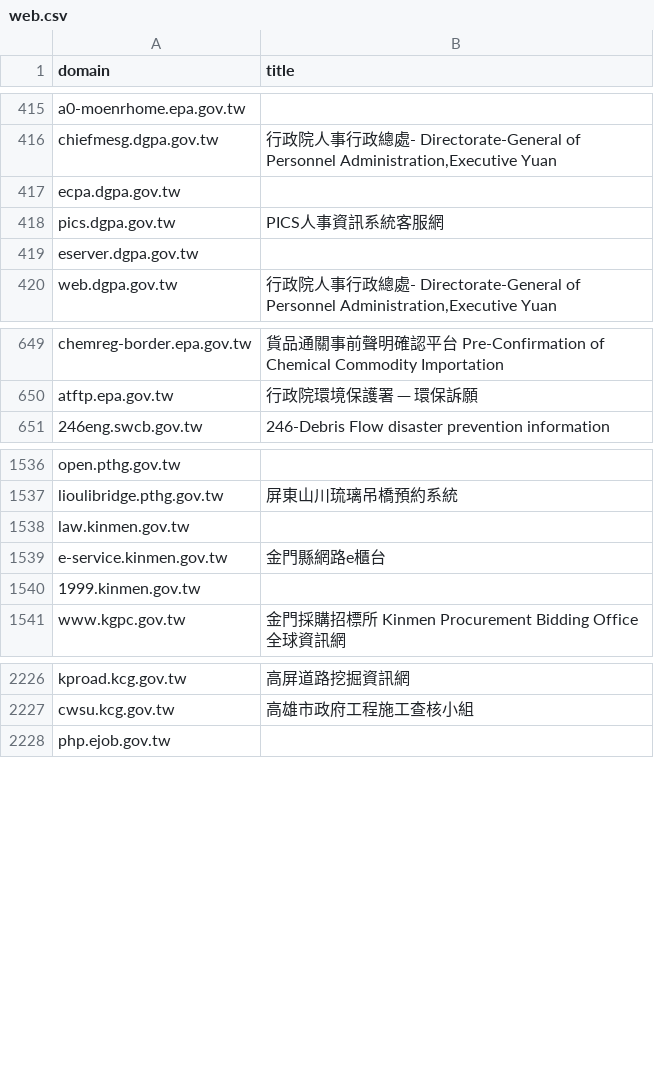
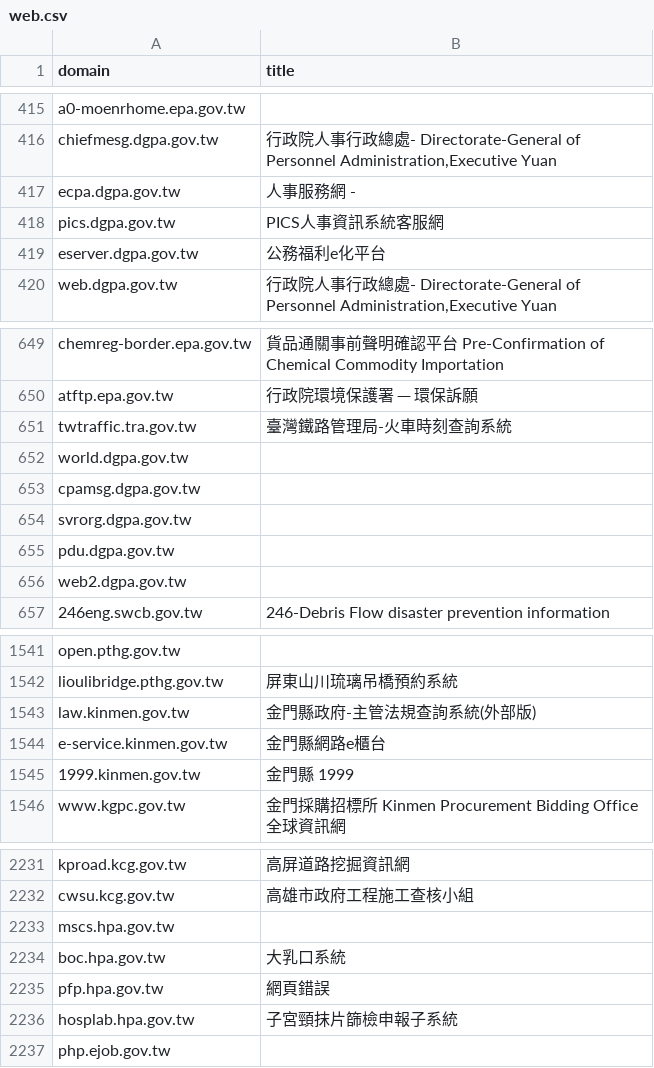
Before and after one commit to ronnywang/gov-crawler, a CSV file: web.csv, drawn as a sheet; only a part is shown, gaps mark what is left out; the diff covers the shown part only.

Commit message:
補上換一個 IP 抓取的記錄

```diff
--- a/web.csv
+++ b/web.csv
@@ -416,5 +416,5 @@ a0-moenrhome.epa.gov.tw,
 chiefmesg.dgpa.gov.tw,"行政院人事行政總處- Directorate-General of Personnel Administration,Executive Yuan"
-ecpa.dgpa.gov.tw,
+ecpa.dgpa.gov.tw,"人事服務網 -"
 pics.dgpa.gov.tw,PICS人事資訊系統客服網
-eserver.dgpa.gov.tw,
+eserver.dgpa.gov.tw,公務福利e化平台
 web.dgpa.gov.tw,"行政院人事行政總處- Directorate-General of Personnel Administration,Executive Yuan"
@@ -651,2 +651,8 @@ chemreg-border.epa.gov.tw,"貨品通關事前聲明確認平台 Pre-Confirmation
 atftp.epa.gov.tw,"行政院環境保護署 ─ 環保訴願"
+twtraffic.tra.gov.tw,臺灣鐵路管理局-火車時刻查詢系統
+world.dgpa.gov.tw,
+cpamsg.dgpa.gov.tw,
+svrorg.dgpa.gov.tw,
+pdu.dgpa.gov.tw,
+web2.dgpa.gov.tw,
 246eng.swcb.gov.tw,"246-Debris Flow disaster prevention information"
@@ -1538,5 +1543,5 @@ open.pthg.gov.tw,
 lioulibridge.pthg.gov.tw,屏東山川琉璃吊橋預約系統
-law.kinmen.gov.tw,
+law.kinmen.gov.tw,金門縣政府-主管法規查詢系統(外部版)
 e-service.kinmen.gov.tw,金門縣網路e櫃台
-1999.kinmen.gov.tw,
+1999.kinmen.gov.tw,"金門縣 1999"
 www.kgpc.gov.tw,"金門採購招標所 Kinmen Procurement Bidding Office全球資訊網"
@@ -2229,2 +2234,6 @@ kproad.kcg.gov.tw,高屏道路挖掘資訊網
 cwsu.kcg.gov.tw,高雄市政府工程施工查核小組
+mscs.hpa.gov.tw,
+boc.hpa.gov.tw,大乳口系統
+pfp.hpa.gov.tw,網頁錯誤
+hosplab.hpa.gov.tw,子宮頸抹片篩檢申報子系統
 php.ejob.gov.tw,
```
Also changed, not shown: 3 added rows and 12 edited cells elsewhere in this file.
